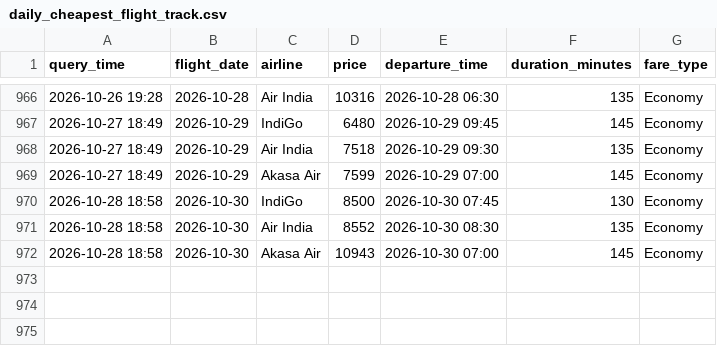
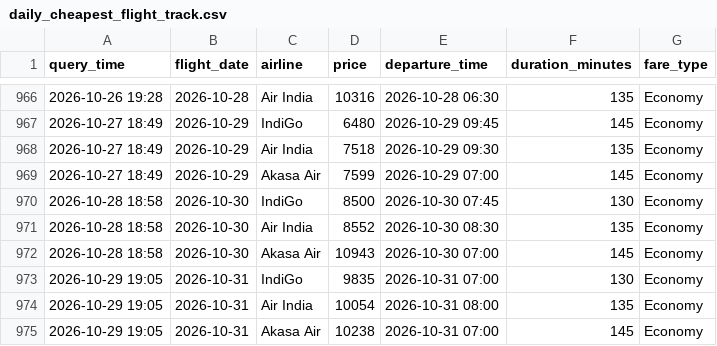
Before and after one commit to mohitrane46/flight-price-tracker, a CSV file: daily_cheapest_flight_track.csv, drawn as a sheet; only a part is shown, gaps mark what is left out; the diff names each change by its address in the sheet, - before the commit and + after, or states it on an @@ line.

```diff
--- a/daily_cheapest_flight_track.csv
+++ b/daily_cheapest_flight_track.csv
+row 973: 2026-10-29 19:05 | 2026-10-31 | IndiGo | 9835 | 2026-10-31 07:00 | 130 | Economy
+row 974: 2026-10-29 19:05 | 2026-10-31 | Air India | 10054 | 2026-10-31 08:00 | 135 | Economy
+row 975: 2026-10-29 19:05 | 2026-10-31 | Akasa Air | 10238 | 2026-10-31 07:00 | 145 | Economy
```
